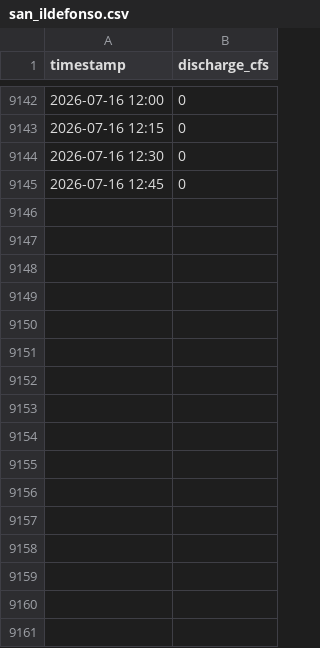
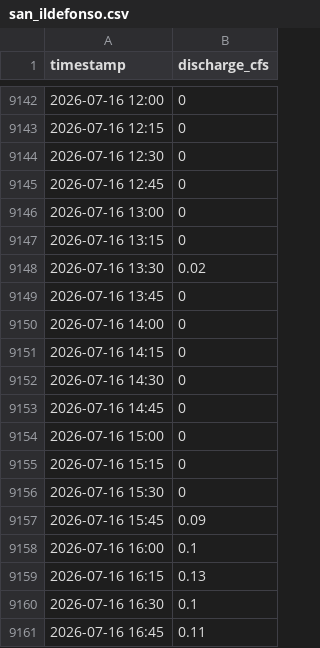
Before and after one commit to swiftsande-oss/npt-gauges, a CSV file: data/by_gauge/san_ildefonso.csv, drawn as a sheet; only a part is shown, gaps mark what is left out.

Commit message:
data: gauge readings 2026-07-16T23:15:05Z

```diff
--- a/data/by_gauge/san_ildefonso.csv
+++ b/data/by_gauge/san_ildefonso.csv
@@ -9145 +9145,17 @@ timestamp,discharge_cfs
 2026-07-16 12:45,0
+2026-07-16 13:00,0
+2026-07-16 13:15,0
+2026-07-16 13:30,0.02
+2026-07-16 13:45,0
+2026-07-16 14:00,0
+2026-07-16 14:15,0
+2026-07-16 14:30,0
+2026-07-16 14:45,0
+2026-07-16 15:00,0
+2026-07-16 15:15,0
+2026-07-16 15:30,0
+2026-07-16 15:45,0.09
+2026-07-16 16:00,0.1
+2026-07-16 16:15,0.13
+2026-07-16 16:30,0.1
+2026-07-16 16:45,0.11
```
Also changed, not shown: data/by_gauge/barranco.csv, data/by_gauge/high_line.csv, 21 other files.
